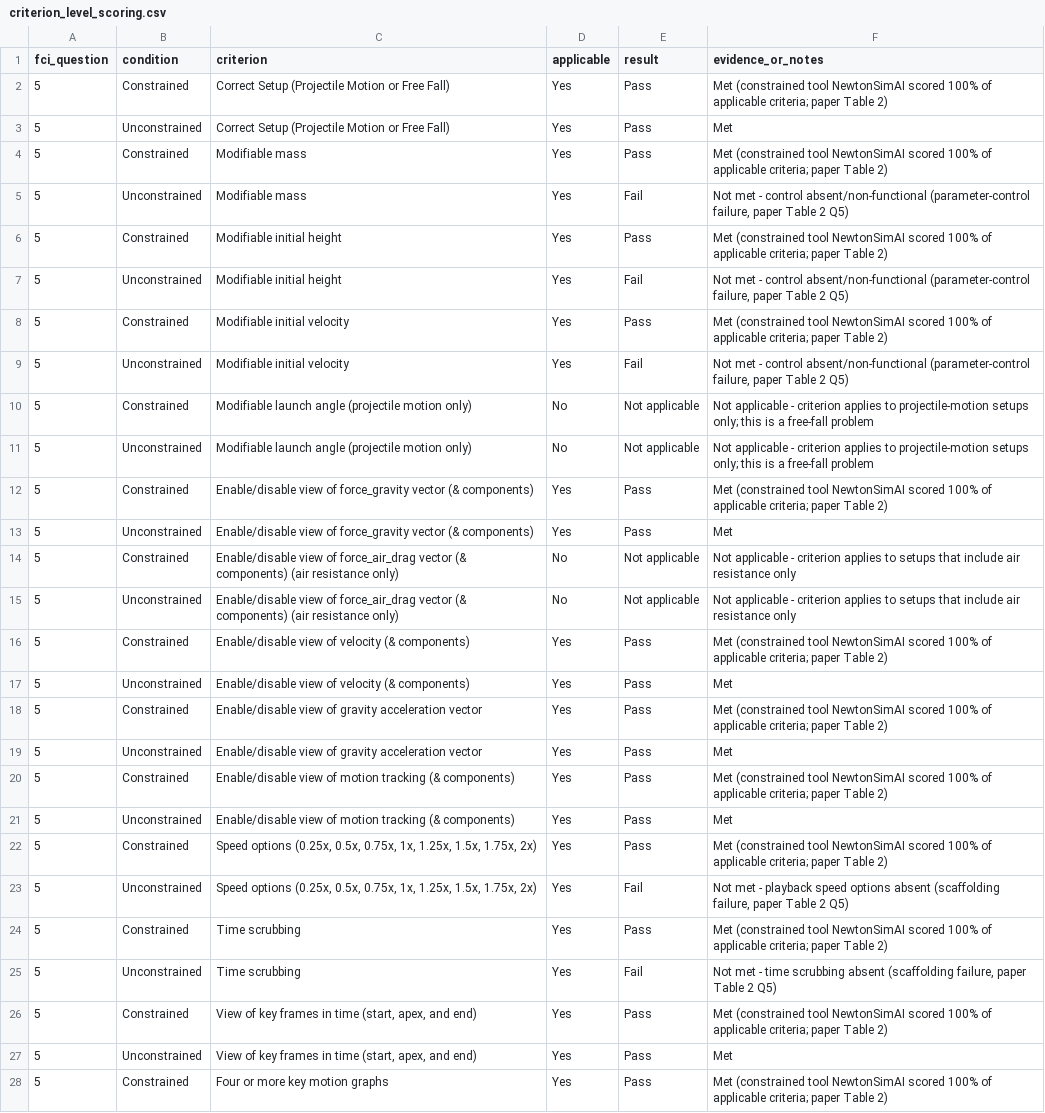
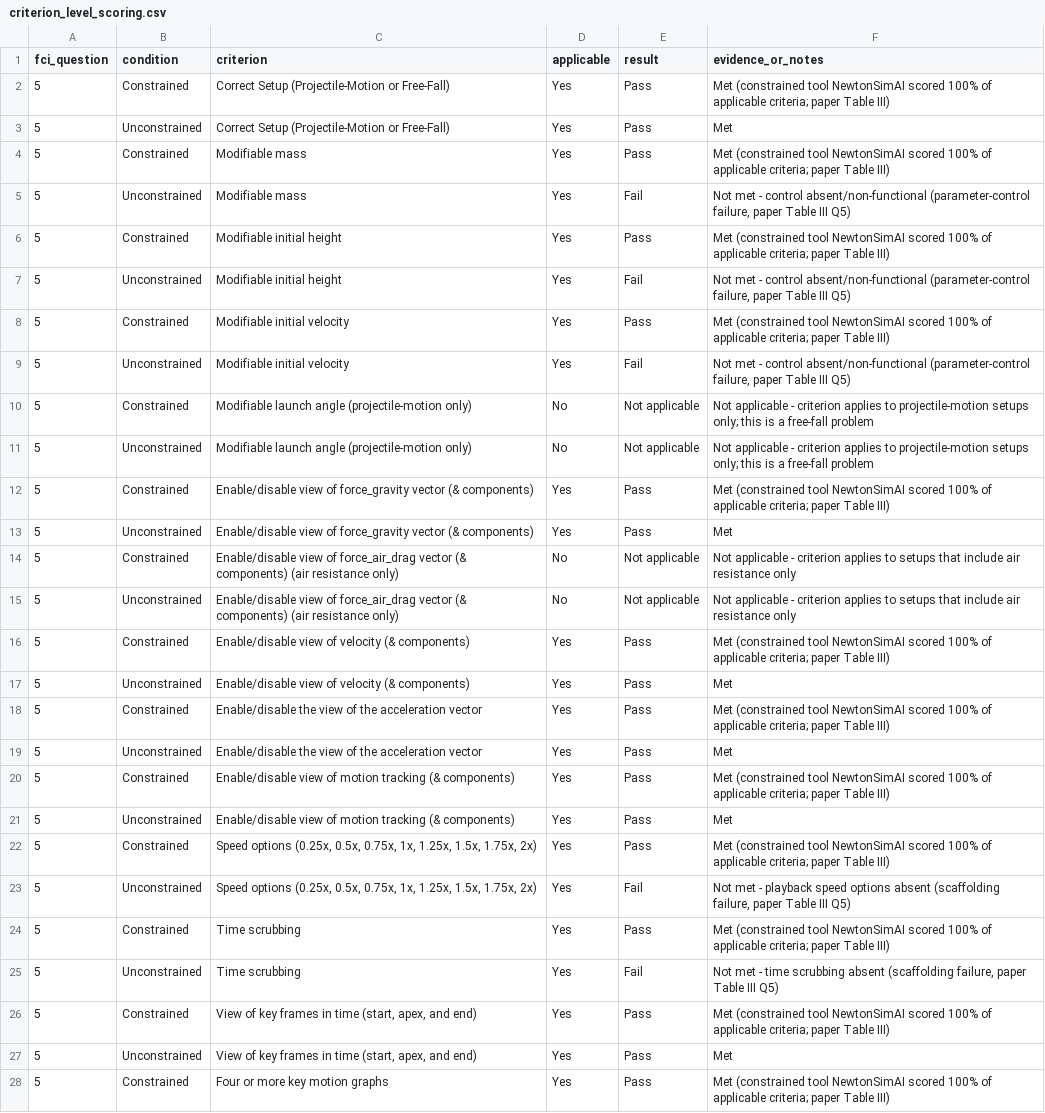
Before and after one commit to krishs09-123/NewtonSimAIResearch, a CSV file: criterion_level_scoring.csv, drawn as a sheet; only a part is shown; the diff covers the shown part only; the diff names each change by its address in the sheet, - before the commit and + after, or states it on an @@ line.

Commit message:
Align cross-references with the IOP manuscript (renumbered tables/figures)
Verified all files against "Manuscript For IOP Science (3).pdf". The data is
unchanged; only labels moved:
- Rubric: "Figure 1 (Technical Evaluation Rubric)" -> "Table II (Technical and
  Physical Accuracy Evaluation Rubric)".
- Raw scoring data: "Table 2" -> "Table III".
- Criterion wording: "Enable/disable view of gravity acceleration vector" ->
  "Enable/disable the view of the acceleration vector"; hyphenated
  "Projectile-Motion/Free-Fall" and "projectile-motion only" per Table II.
Updated README.md, README.txt, PROVENANCE.md, and regenerated
criterion_level_scoring.csv (still reconciles 170/170 with scoring_data.csv).
The corrected unconstrained-extraction claim (Claude Opus 4.6 did its own
extraction) is confirmed by the manuscript's Procedure section.

```diff
--- a/criterion_level_scoring.csv
+++ b/criterion_level_scoring.csv
-C2:C3 (criterion): Correct Setup (Projectile Motion or Free Fall)
+C2:C3 (criterion): Correct Setup (Projectile-Motion or Free-Fall)
-F2 (evidence_or_notes): …paper Table 2)
+F2 (evidence_or_notes): …paper Table III)
-F4 (evidence_or_notes): …paper Table 2)
+F4 (evidence_or_notes): …paper Table III)
-F5 (evidence_or_notes): …paper Table 2 Q5)
+F5 (evidence_or_notes): …paper Table III Q5)
-F6 (evidence_or_notes): …paper Table 2)
+F6 (evidence_or_notes): …paper Table III)
-F7 (evidence_or_notes): …paper Table 2 Q5)
+F7 (evidence_or_notes): …paper Table III Q5)
-F8 (evidence_or_notes): …paper Table 2)
+F8 (evidence_or_notes): …paper Table III)
-F9 (evidence_or_notes): …paper Table 2 Q5)
+F9 (evidence_or_notes): …paper Table III Q5)
-C10:C11 (criterion): …launch angle (projectile motion only)
+C10:C11 (criterion): …launch angle (projectile-motion only)
-F12 (evidence_or_notes): …paper Table 2)
+F12 (evidence_or_notes): …paper Table III)
-F16 (evidence_or_notes): …paper Table 2)
+F16 (evidence_or_notes): …paper Table III)
-C18:C19 (criterion): Enable/disable view of gravity acceleration vector
+C18:C19 (criterion): Enable/disable the view of the acceleration vector
-F18 (evidence_or_notes): …paper Table 2)
+F18 (evidence_or_notes): …paper Table III)
-F20 (evidence_or_notes): …paper Table 2)
+F20 (evidence_or_notes): …paper Table III)
-F22 (evidence_or_notes): …paper Table 2)
+F22 (evidence_or_notes): …paper Table III)
-F23 (evidence_or_notes): …paper Table 2 Q5)
+F23 (evidence_or_notes): …paper Table III Q5)
-F24 (evidence_or_notes): …paper Table 2)
+F24 (evidence_or_notes): …paper Table III)
-F25 (evidence_or_notes): …paper Table 2 Q5)
+F25 (evidence_or_notes): …paper Table III Q5)
-F26 (evidence_or_notes): …paper Table 2)
+F26 (evidence_or_notes): …paper Table III)
-F28 (evidence_or_notes): …paper Table 2)
+F28 (evidence_or_notes): …paper Table III)
```
Also changed, not shown: 108 edited cells elsewhere in this file, 3 other files.
